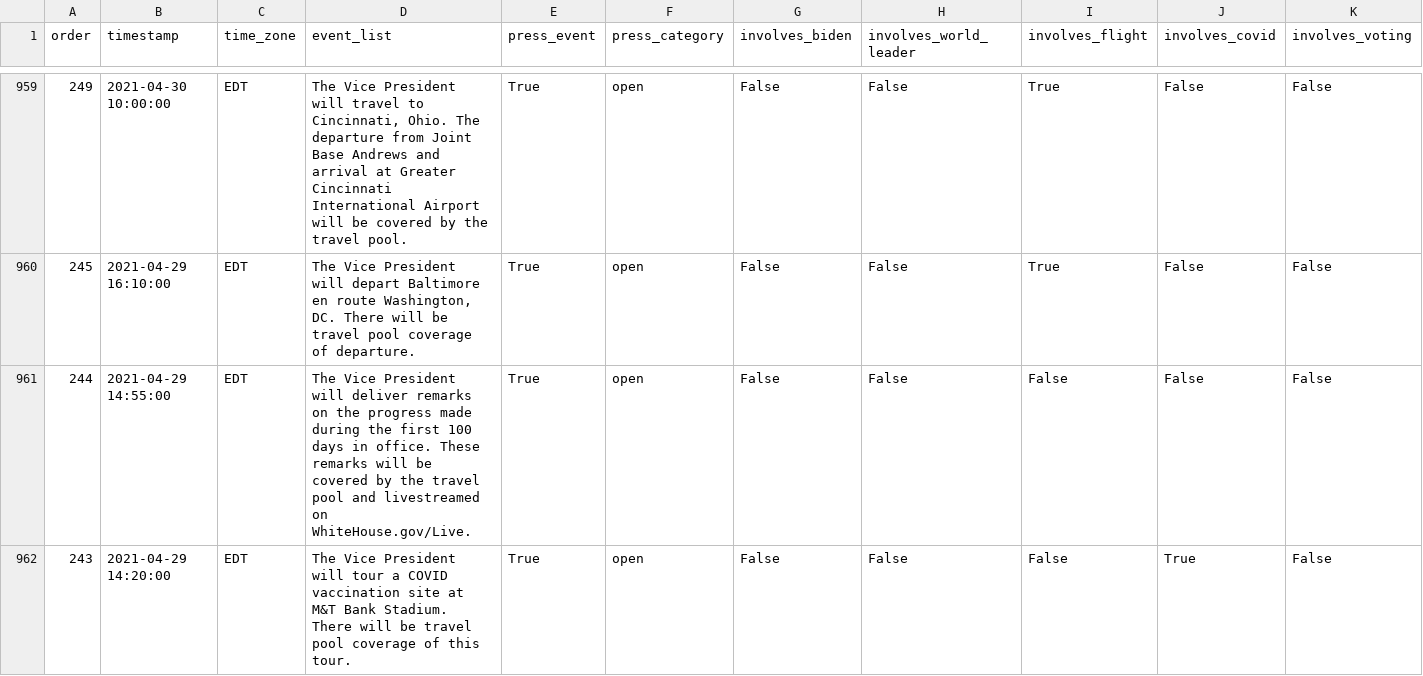
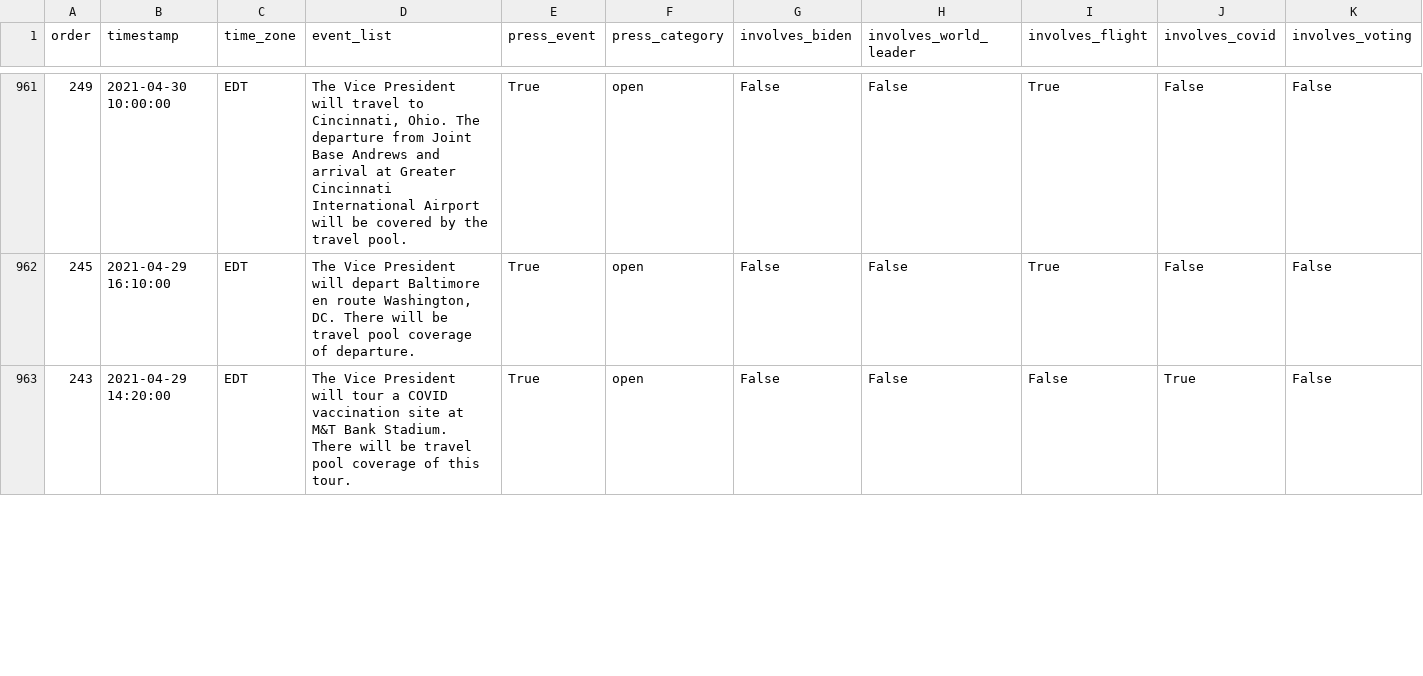
Before and after one commit to datadesk/kamala-harris-schedules, a CSV file: data.csv, drawn as a sheet; only a part is shown, gaps mark what is left out; removed rows and columns are numbered as before the commit, all else as after; rows hold the shown columns only; the diff covers the shown part only; the diff names each change by its address in the sheet, - before the commit and + after, or states it on an @@ line.

```diff
--- a/data.csv
+++ b/data.csv
-row 961: 244 | 2021-04-29 14:55:00 | EDT | The Vice President will deliver remarks on the progress made during the first 100 days in office. These remarks will be covered by the travel pool and livestreamed on WhiteHouse.gov/Live. | True | open | False | False | False | False | False
```
Also changed, not shown: 5 added rows, 2 removed rows and 13 edited cells elsewhere in this file.
